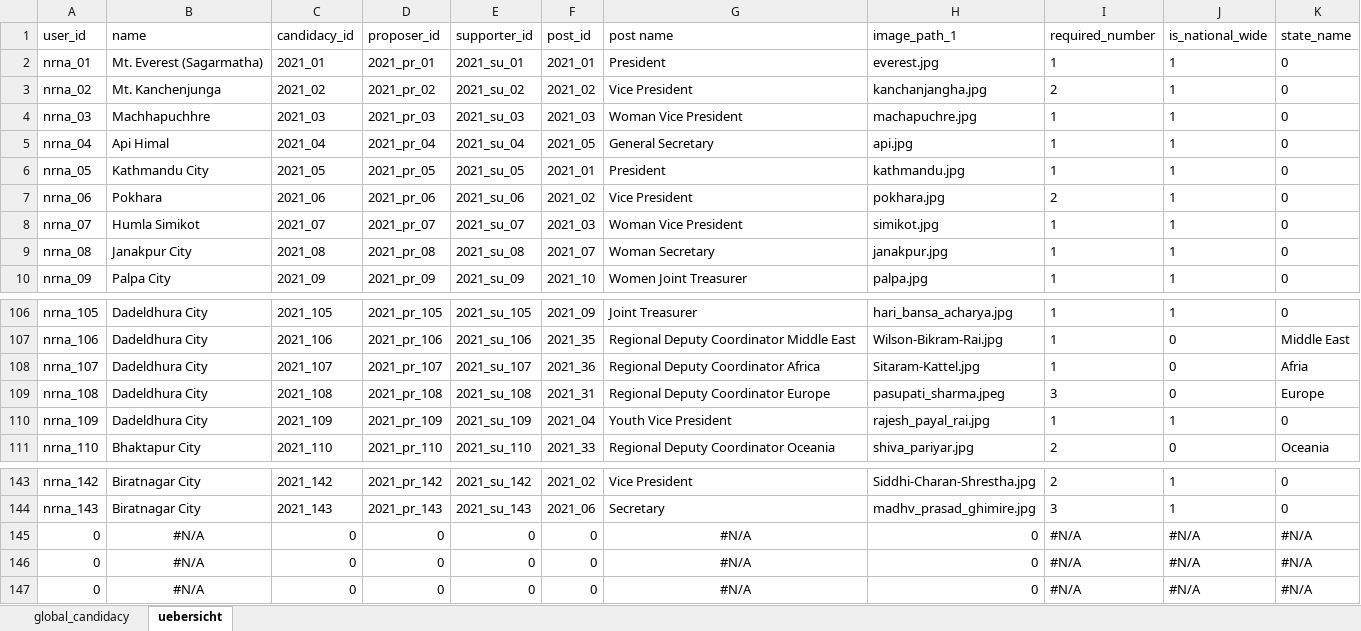
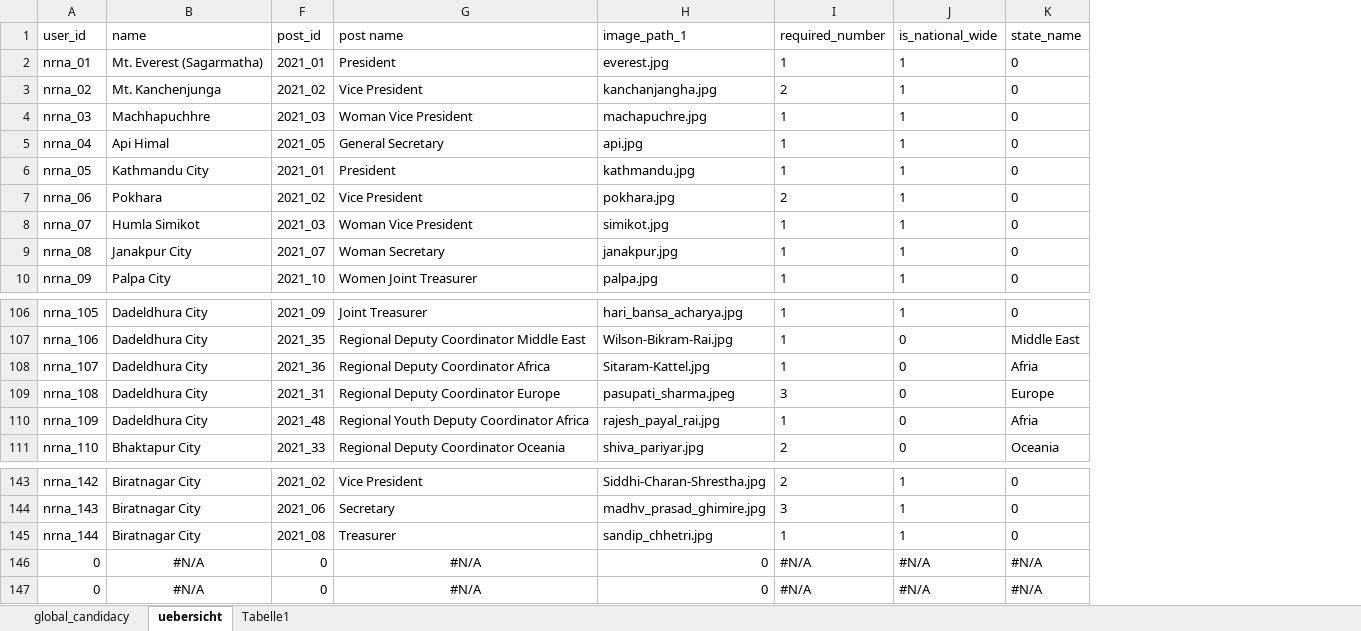
Before and after one commit to dr-roshyara/nrna1, an Excel workbook: storage/csv_files/global_candidacy.xlsx, sheet uebersicht, drawn as a sheet; only a part is shown, gaps mark what is left out; values as stored, in another font and other column widths than the file's, no borders; removed rows and columns are numbered as before the commit, all else as after; the diff covers the shown part only; the diff names each change by its address in the sheet, - before the commit and + after, or states it on an @@ line.

```diff
--- a/storage/csv_files/global_candidacy.xlsx (sheet uebersicht)
+++ b/storage/csv_files/global_candidacy.xlsx (sheet uebersicht)
+sheet tab: Tabelle1
@@ column C (candidacy_id) hidden, rows 2-10: 2021_01 | 2021_02 | 2021_03 | 2021_04 | 2021_05 | 2021_06 | 2021_07 | 2021_08 | 2021_09; rows 106-111: 2021_105 | 2021_106 | 2021_107 | 2021_108 | 2021_109 | 2021_110; rows 143-144: 2021_142 | 2021_143; rows 146-147: 0 | 0 @@
@@ column D (proposer_id) hidden, rows 2-10: 2021_pr_01 | 2021_pr_02 | 2021_pr_03 | 2021_pr_04 | 2021_pr_05 | 2021_pr_06 | 2021_pr_07 | 2021_pr_08 | 2021_pr_09; rows 106-111: 2021_pr_105 | 2021_pr_106 | 2021_pr_107 | 2021_pr_108 | 2021_pr_109 | 2021_pr_110; rows 143-144: 2021_pr_142 | 2021_pr_143; rows 146-147: 0 | 0 @@
@@ column E (supporter_id) hidden, rows 2-10: 2021_su_01 | 2021_su_02 | 2021_su_03 | 2021_su_04 | 2021_su_05 | 2021_su_06 | 2021_su_07 | 2021_su_08 | 2021_su_09; rows 106-111: 2021_su_105 | 2021_su_106 | 2021_su_107 | 2021_su_108 | 2021_su_109 | 2021_su_110; rows 143-144: 2021_su_142 | 2021_su_143; rows 146-147: 0 | 0 @@
-F110 (post_id): 2021_04
+F110 (post_id): 2021_48
-G110 (post name): Youth Vice President
+G110 (post name): Regional Youth Deputy Coordinator Africa
-J110 (is_national_wide): 1
+J110 (is_national_wide): 0
-K110 (state_name): 0
+K110 (state_name): Afria
-row 145: 0 | #N/A | 0 | 0 | 0 | 0 | #N/A | 0 | #N/A | #N/A | #N/A
+row 145: nrna_144 | Biratnagar City | 2021_08 | Treasurer | sandip_chhetri.jpg | 1 | 1 | 0
```
Also changed, not shown: 29 edited cells elsewhere in this sheet, sheet global_candidacy, hidden cells, storage/csv_files/global_candidates.xlsx, 11 other files.
